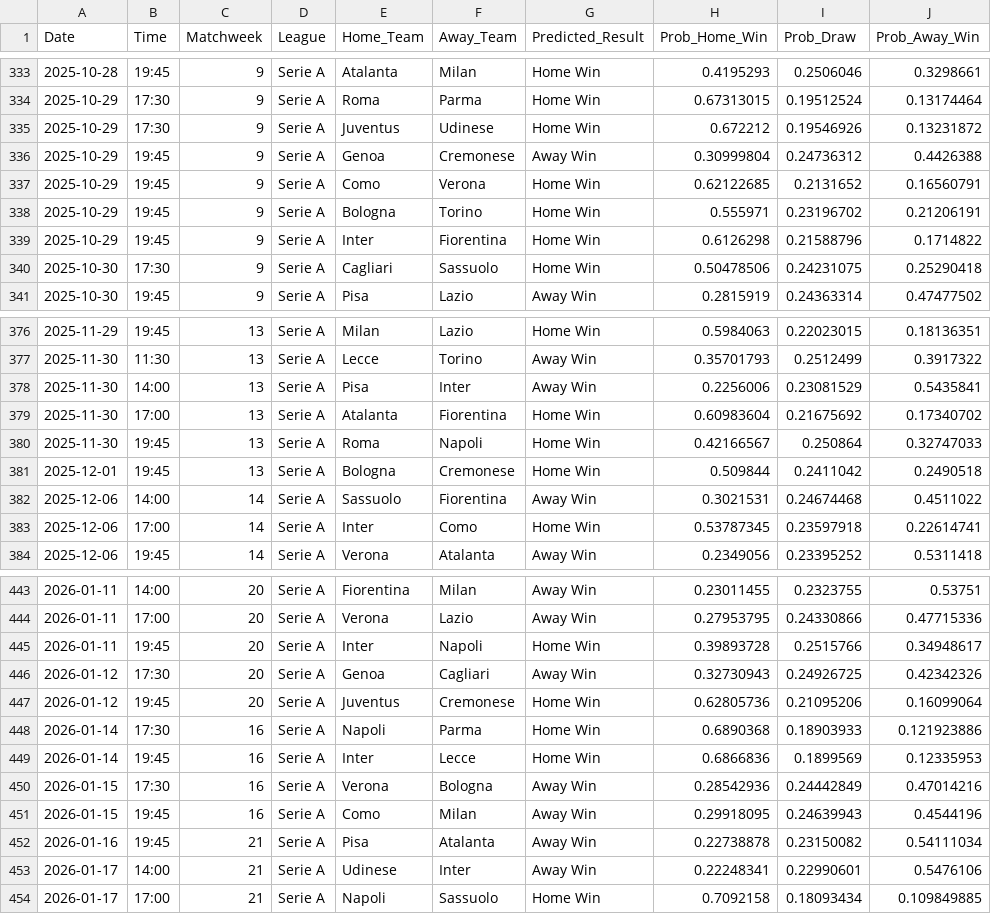
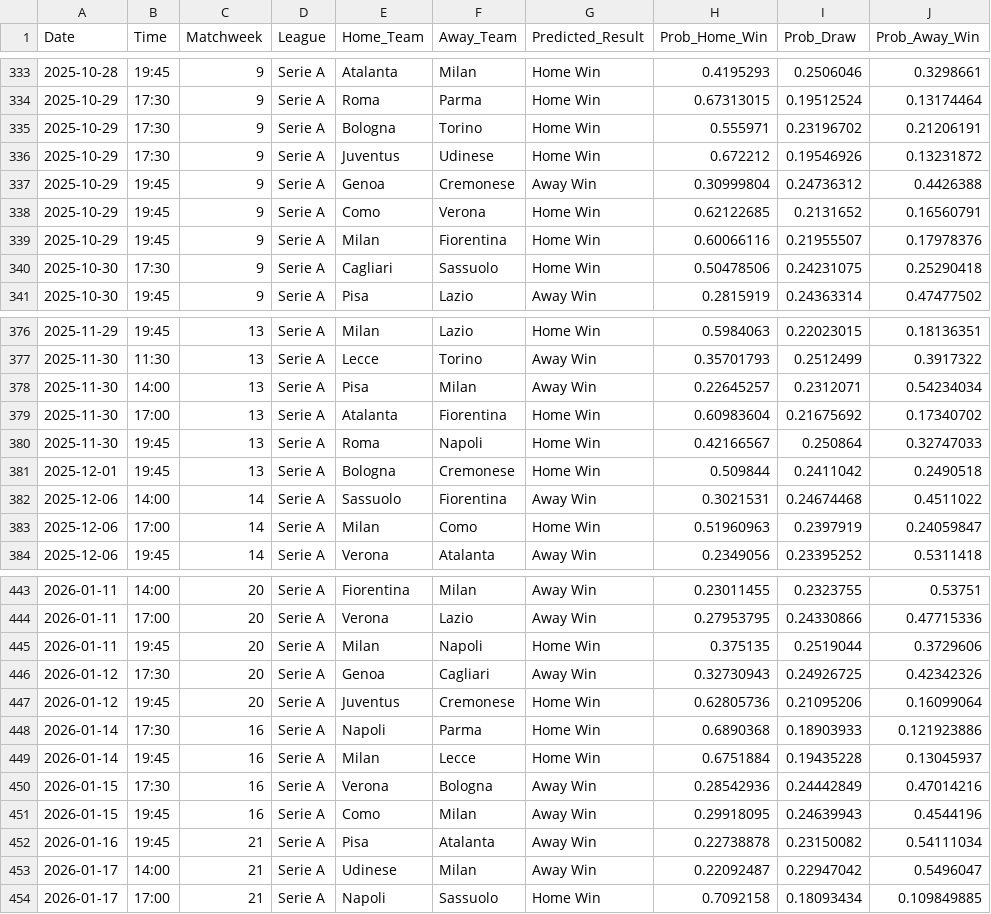
Before and after one commit to tl0375/PredictingFootballMatchesWorkflow, a CSV file: Results.csv, drawn as a sheet; only a part is shown, gaps mark what is left out; the diff covers the shown part only.

```diff
--- a/Results.csv
+++ b/Results.csv
@@ -334,2 +334,3 @@ Date,Time,Matchweek,League,Home_Team,Away_Team,Predicted_Result,Prob_Home_Win,Pr
 2025-10-29,17:30,9,Serie A,Roma,Parma,Home Win,0.67313015,0.19512524,0.13174464
+2025-10-29,17:30,9,Serie A,Bologna,Torino,Home Win,0.555971,0.23196702,0.21206191
 2025-10-29,17:30,9,Serie A,Juventus,Udinese,Home Win,0.672212,0.19546926,0.13231872
@@ -337,4 +338,3 @@ Date,Time,Matchweek,League,Home_Team,Away_Team,Predicted_Result,Prob_Home_Win,Pr
 2025-10-29,19:45,9,Serie A,Como,Verona,Home Win,0.62122685,0.2131652,0.16560791
-2025-10-29,19:45,9,Serie A,Bologna,Torino,Home Win,0.555971,0.23196702,0.21206191
-2025-10-29,19:45,9,Serie A,Inter,Fiorentina,Home Win,0.6126298,0.21588796,0.1714822
+2025-10-29,19:45,9,Serie A,Milan,Fiorentina,Home Win,0.60066116,0.21955507,0.17978376
 2025-10-30,17:30,9,Serie A,Cagliari,Sassuolo,Home Win,0.50478506,0.24231075,0.25290418
@@ -377,3 +377,3 @@ Date,Time,Matchweek,League,Home_Team,Away_Team,Predicted_Result,Prob_Home_Win,Pr
 2025-11-30,11:30,13,Serie A,Lecce,Torino,Away Win,0.35701793,0.2512499,0.3917322
-2025-11-30,14:00,13,Serie A,Pisa,Inter,Away Win,0.2256006,0.23081529,0.5435841
+2025-11-30,14:00,13,Serie A,Pisa,Milan,Away Win,0.22645257,0.2312071,0.54234034
 2025-11-30,17:00,13,Serie A,Atalanta,Fiorentina,Home Win,0.60983604,0.21675692,0.17340702
@@ -382,3 +382,3 @@ Date,Time,Matchweek,League,Home_Team,Away_Team,Predicted_Result,Prob_Home_Win,Pr
 2025-12-06,14:00,14,Serie A,Sassuolo,Fiorentina,Away Win,0.3021531,0.24674468,0.4511022
-2025-12-06,17:00,14,Serie A,Inter,Como,Home Win,0.53787345,0.23597918,0.22614741
+2025-12-06,17:00,14,Serie A,Milan,Como,Home Win,0.51960963,0.2397919,0.24059847
 2025-12-06,19:45,14,Serie A,Verona,Atalanta,Away Win,0.2349056,0.23395252,0.5311418
@@ -444,3 +444,3 @@ Date,Time,Matchweek,League,Home_Team,Away_Team,Predicted_Result,Prob_Home_Win,Pr
 2026-01-11,17:00,20,Serie A,Verona,Lazio,Away Win,0.27953795,0.24330866,0.47715336
-2026-01-11,19:45,20,Serie A,Inter,Napoli,Home Win,0.39893728,0.2515766,0.34948617
+2026-01-11,19:45,20,Serie A,Milan,Napoli,Home Win,0.375135,0.2519044,0.3729606
 2026-01-12,17:30,20,Serie A,Genoa,Cagliari,Away Win,0.32730943,0.24926725,0.42342326
@@ -448,3 +448,3 @@ Date,Time,Matchweek,League,Home_Team,Away_Team,Predicted_Result,Prob_Home_Win,Pr
 2026-01-14,17:30,16,Serie A,Napoli,Parma,Home Win,0.6890368,0.18903933,0.121923886
-2026-01-14,19:45,16,Serie A,Inter,Lecce,Home Win,0.6866836,0.1899569,0.12335953
+2026-01-14,19:45,16,Serie A,Milan,Lecce,Home Win,0.6751884,0.19435228,0.13045937
 2026-01-15,17:30,16,Serie A,Verona,Bologna,Away Win,0.28542936,0.24442849,0.47014216
@@ -452,3 +452,3 @@ Date,Time,Matchweek,League,Home_Team,Away_Team,Predicted_Result,Prob_Home_Win,Pr
 2026-01-16,19:45,21,Serie A,Pisa,Atalanta,Away Win,0.22738878,0.23150082,0.54111034
-2026-01-17,14:00,21,Serie A,Udinese,Inter,Away Win,0.22248341,0.22990601,0.5476106
+2026-01-17,14:00,21,Serie A,Udinese,Milan,Away Win,0.22092487,0.22947042,0.5496047
 2026-01-17,17:00,21,Serie A,Napoli,Sassuolo,Home Win,0.7092158,0.18093434,0.109849885
```
Also changed, not shown: 104 edited cells elsewhere in this file, 1 other file.
